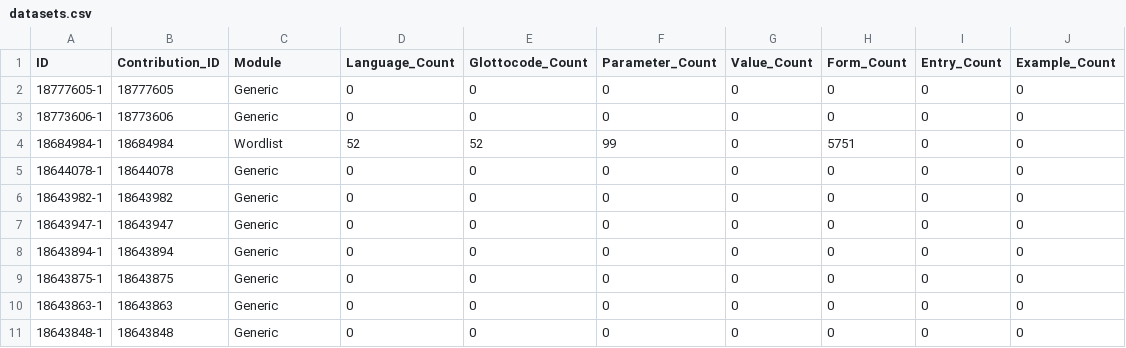
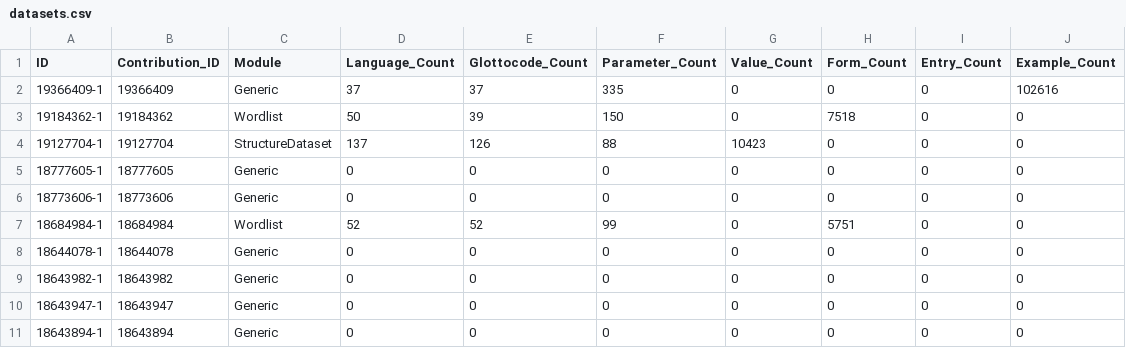
Before and after one commit to cldf-datasets/cldf_meta, a CSV file: cldf/datasets.csv, drawn as a sheet; only a part is shown; the shorter side is filled out with more unchanged rows.

```diff
--- a/cldf/datasets.csv
+++ b/cldf/datasets.csv
@@ -1,2 +1,5 @@
 ID,Contribution_ID,Module,Language_Count,Glottocode_Count,Parameter_Count,Value_Count,Form_Count,Entry_Count,Example_Count
+19366409-1,19366409,Generic,37,37,335,0,0,0,102616
+19184362-1,19184362,Wordlist,50,39,150,0,7518,0,0
+19127704-1,19127704,StructureDataset,137,126,88,10423,0,0,0
 18777605-1,18777605,Generic,0,0,0,0,0,0,0
```
Also changed, not shown: 4 other files.
